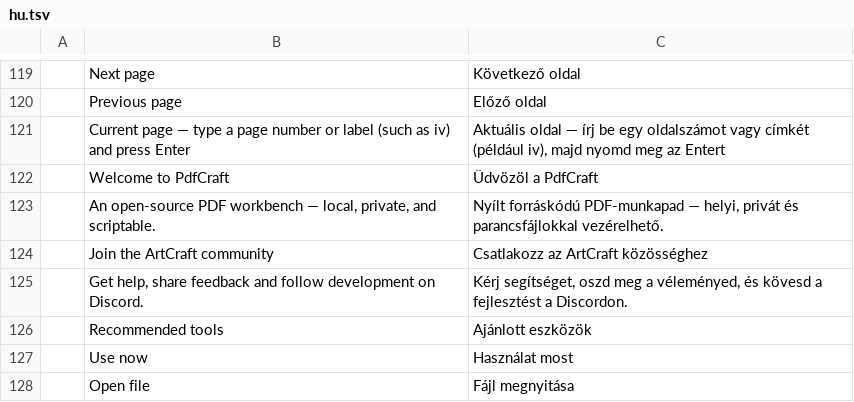
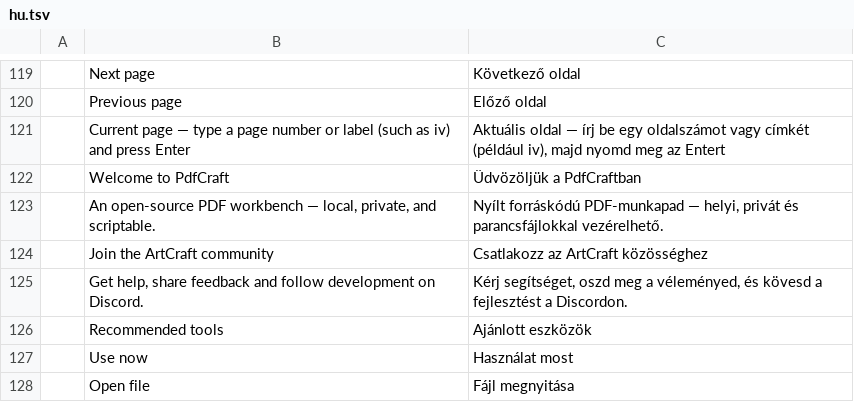
Before and after one commit to bartalos86/pdfcraft, a TSV file: crates/ui-egui/src/i18n/hu.tsv, drawn as a sheet; only a part is shown, gaps mark what is left out.

Commit message:
Small grammar correction

```diff
--- a/crates/ui-egui/src/i18n/hu.tsv
+++ b/crates/ui-egui/src/i18n/hu.tsv
@@ -121,3 +121,3 @@
 	Current page — type a page number or label (such as iv) and press Enter	Aktuális oldal — írj be egy oldalszámot vagy címkét (például iv), majd nyomd meg az Entert
-	Welcome to PdfCraft	Üdvözöl a PdfCraft
+	Welcome to PdfCraft	Üdvözöljük a PdfCraftban
 	An open-source PDF workbench — local, private, and scriptable.	Nyílt forráskódú PDF-munkapad — helyi, privát és parancsfájlokkal vezérelhető.
```
